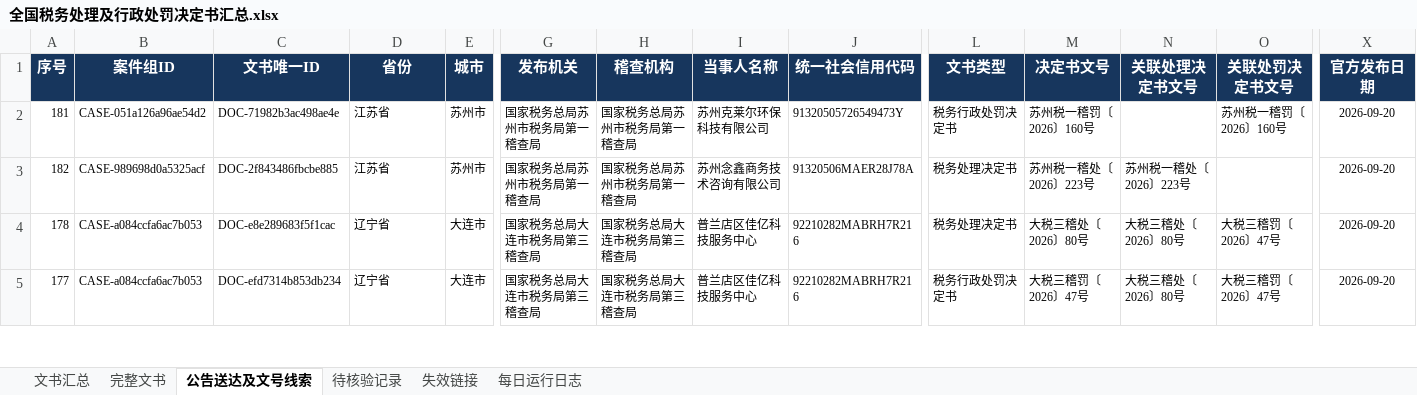
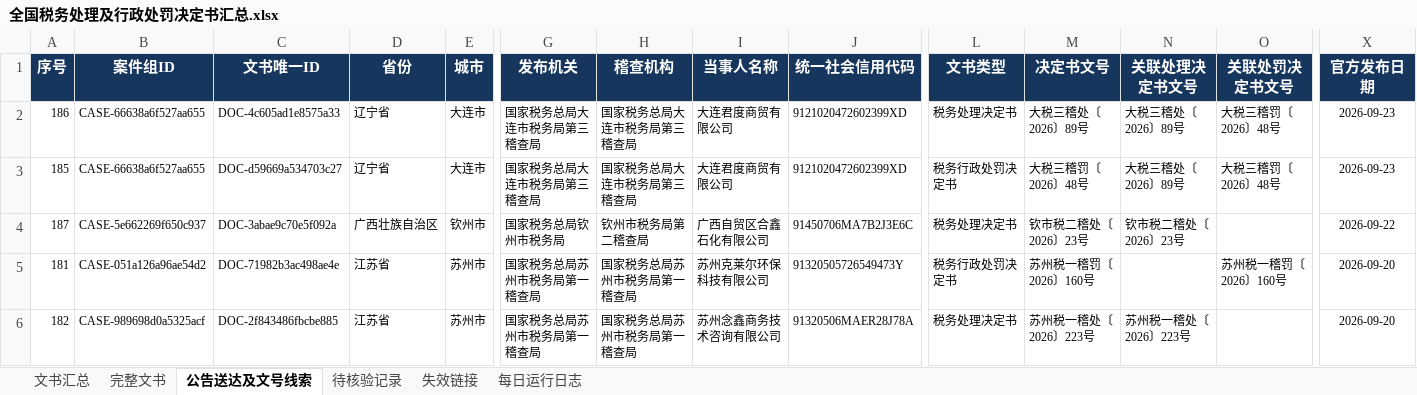
Before and after one commit to SakuraWu21/national-tax-decisions, an Excel workbook: data/全国税务处理及行政处罚决定书汇总.xlsx, sheet 公告送达及文号线索, drawn as a sheet; only a part is shown, gaps mark what is left out; the shorter side is filled out with more unchanged rows; values as stored, in another font and other column widths than the file's, no borders; conditional formats not drawn; rows hold the shown columns only; the diff names each change by its address in the sheet, - before the commit and + after, or states it on an @@ line.

```diff
--- a/data/全国税务处理及行政处罚决定书汇总.xlsx (sheet 公告送达及文号线索)
+++ b/data/全国税务处理及行政处罚决定书汇总.xlsx (sheet 公告送达及文号线索)
+row 2: 186 | CASE-66638a6f527aa655 | DOC-4c605ad1e8575a33 | 辽宁省 | 大连市 | 国家税务总局大连市税务局第三稽查局 | 国家税务总局大连市税务局第三稽查局 | 大连君度商贸有限公司 | 9121020472602399XD | 税务处理决定书 | 大税三稽处〔2026〕89号 | 大税三稽处〔2026〕89号 | 大税三稽罚〔2026〕48号 | 2026-09-23
+row 3: 185 | CASE-66638a6f527aa655 | DOC-d59669a534703c27 | 辽宁省 | 大连市 | 国家税务总局大连市税务局第三稽查局 | 国家税务总局大连市税务局第三稽查局 | 大连君度商贸有限公司 | 9121020472602399XD | 税务行政处罚决定书 | 大税三稽罚〔2026〕48号 | 大税三稽处〔2026〕89号 | 大税三稽罚〔2026〕48号 | 2026-09-23
+row 4: 187 | CASE-5e662269f650c937 | DOC-3abae9c70e5f092a | 广西壮族自治区 | 钦州市 | 国家税务总局钦州市税务局 | 钦州市税务局第二稽查局 | 广西自贸区合鑫石化有限公司 | 91450706MA7B2J3E6C | 税务处理决定书 | 钦市税二稽处〔2026〕23号 | 钦市税二稽处〔2026〕23号 |  | 2026-09-22
```
Also changed, not shown: sheet 文书汇总, sheet 每日运行日志, public/downloads/全国税务处理及行政处罚决定书汇总.xlsx, 9 other files.
